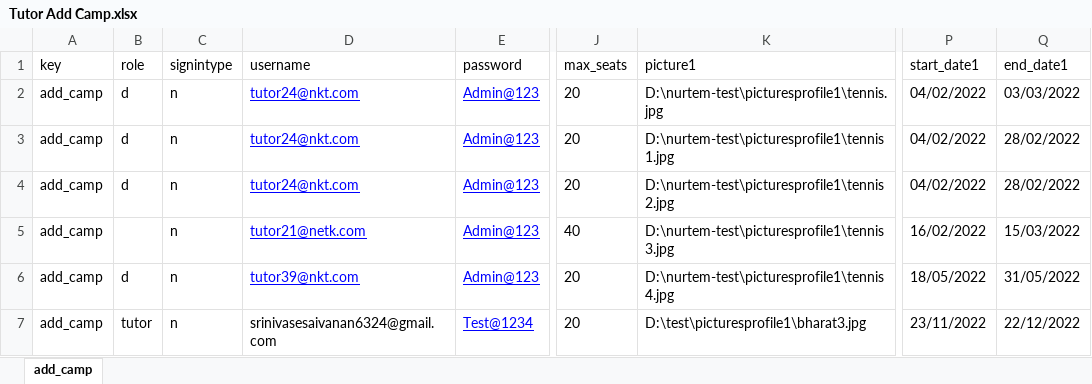
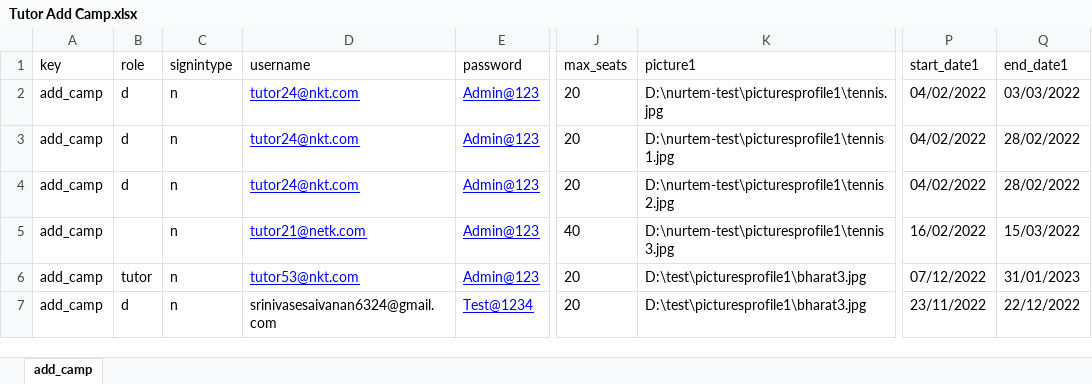
Before and after one commit to rajthilak87/test, an Excel workbook: TestDataXls/Tutor Add Camp.xlsx, sheet add_camp, drawn as a sheet; only a part is shown, gaps mark what is left out; values as stored, in another font and other column widths than the file's, no borders; the diff names each change by its address in the sheet, - before the commit and + after, or states it on an @@ line.

```diff
--- a/TestDataXls/Tutor Add Camp.xlsx (sheet add_camp)
+++ b/TestDataXls/Tutor Add Camp.xlsx (sheet add_camp)
-B6 (role): d
+B6 (role): tutor
-D6 (username): tutor39@nkt.com
+D6 (username): tutor53@nkt.com
-K6 (picture1): D:\nurtem-test\picturesprofile1\tennis4.jpg
+K6 (picture1): D:\test\picturesprofile1\bharat3.jpg
-P6 (start_date1): 18/05/2022
+P6 (start_date1): 07/12/2022
-Q6 (end_date1): 31/05/2022
+Q6 (end_date1): 31/01/2023
-B7 (role): tutor
+B7 (role): d
```
Also changed, not shown: Screenshots/Add class Report.xlsx, TestDataXls/add_tutor.xlsx, 6 other files.
